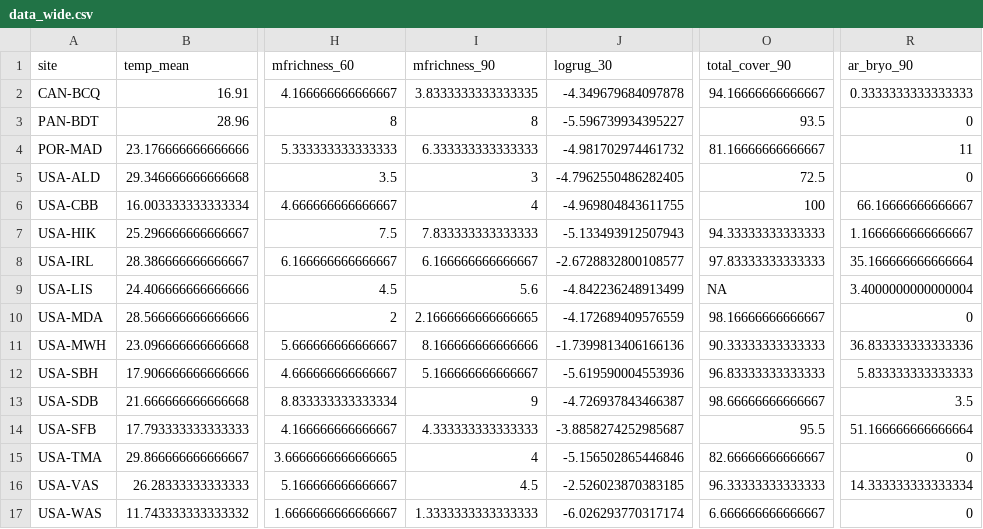
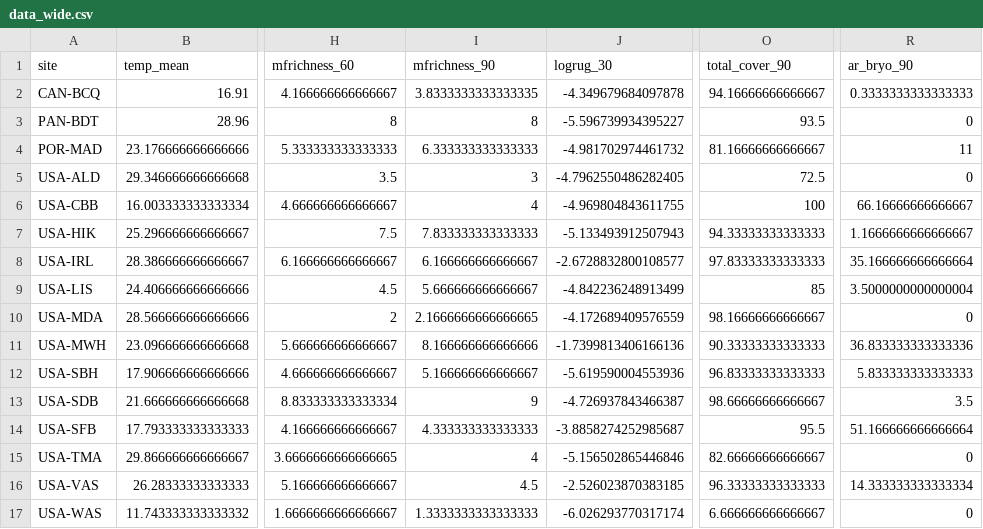
Before and after one commit to mawhal/panels-complexity, a CSV file: data/output/data_wide.csv (was data/data_wide.csv), drawn as a sheet; only a part is shown, gaps mark what is left out; the diff names each change by its address in the sheet, - before the commit and + after, or states it on an @@ line.

```diff
--- a/data/data_wide.csv
+++ b/data/output/data_wide.csv
-I9 (mfrichness_90): 5.6
+I9 (mfrichness_90): 5.666666666666667
-O9 (total_cover_90): NA
+O9 (total_cover_90): 85
-R9 (ar_bryo_90): 3.4000000000000004
+R9 (ar_bryo_90): 3.5000000000000004
```
Also changed, not shown: data/output/data_sem.csv, 18 other files.
